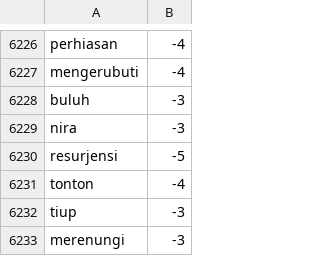
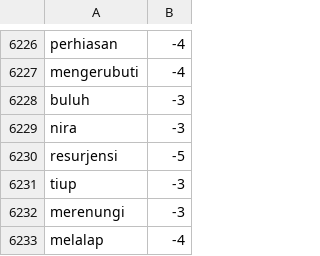
Before and after one commit to royraflesmatorangpasaribu/model-hate-speech, a CSV file: lexicon_negative.csv, drawn as a sheet; only a part is shown, gaps mark what is left out; the shorter side is filled out with more unchanged rows; the diff names each change by its address in the sheet, - before the commit and + after, or states it on an @@ line.

Commit message:
Update lexicon_negative.csv

```diff
--- a/lexicon_negative.csv
+++ b/lexicon_negative.csv
-row 6231: tonton | -4
```
